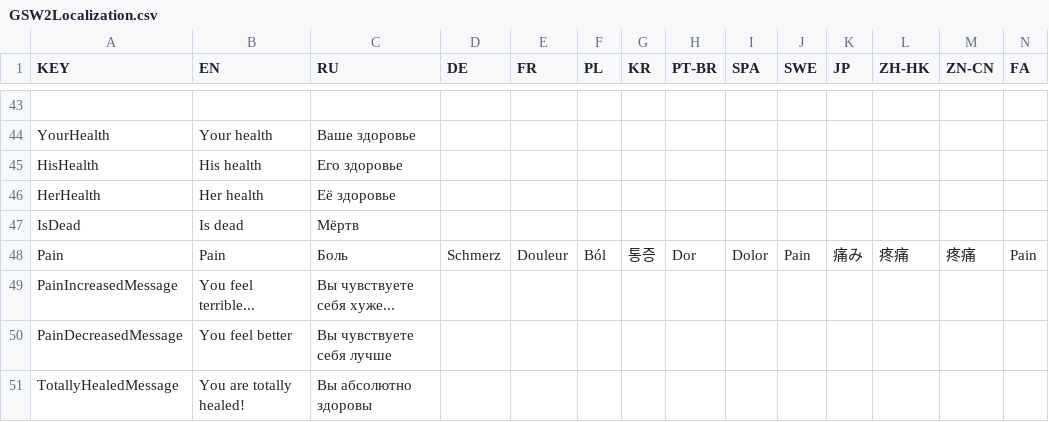
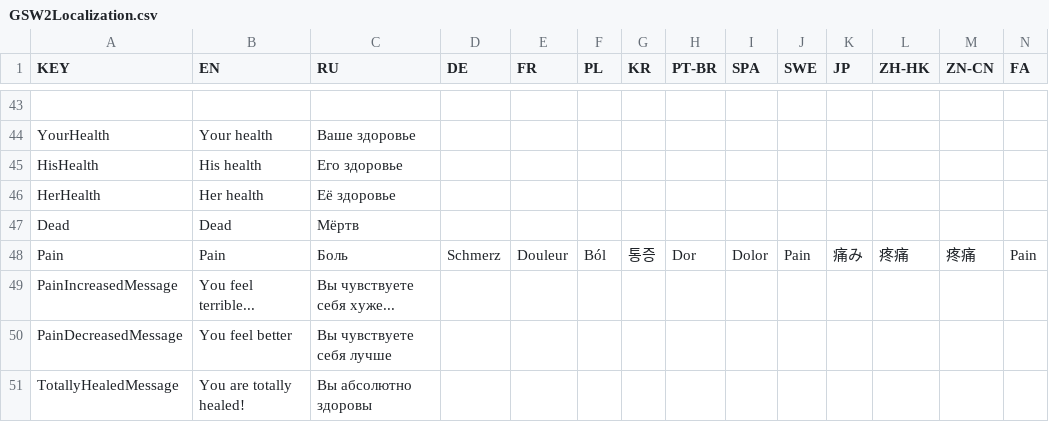
Before and after one commit to SH42913/gunshotwound2, a CSV file: GunshotWound2/GSW2Localization.csv, drawn as a sheet; only a part is shown, gaps mark what is left out.

```diff
--- a/GunshotWound2/GSW2Localization.csv
+++ b/GunshotWound2/GSW2Localization.csv
@@ -46,3 +46,3 @@ HisHealth,His health,Его здоровье,,,,,,,,,,,
 HerHealth,Her health,Её здоровье,,,,,,,,,,,
-IsDead,Is dead,Мёртв,,,,,,,,,,,
+Dead,Dead,Мёртв,,,,,,,,,,,
 Pain,Pain,Боль,Schmerz,Douleur,Ból,통증,Dor,Dolor,Pain,痛み,疼痛,疼痛,Pain
```
Also changed, not shown: 4 other files.
